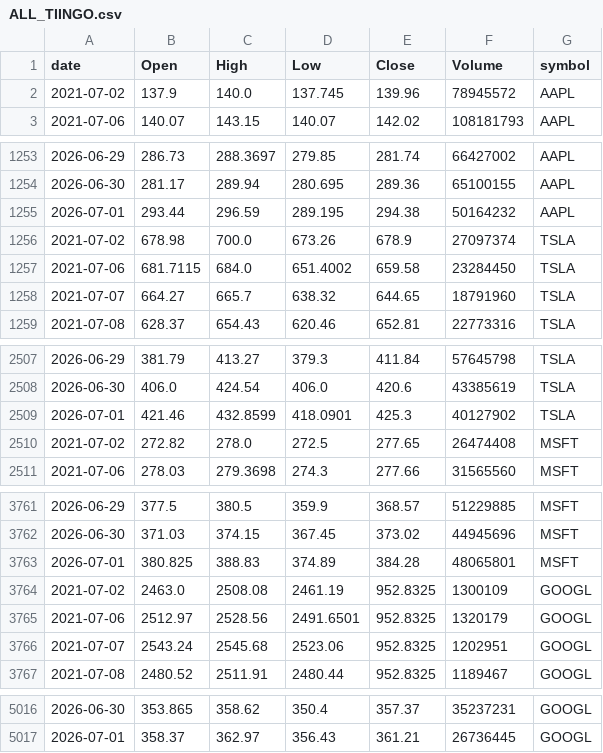
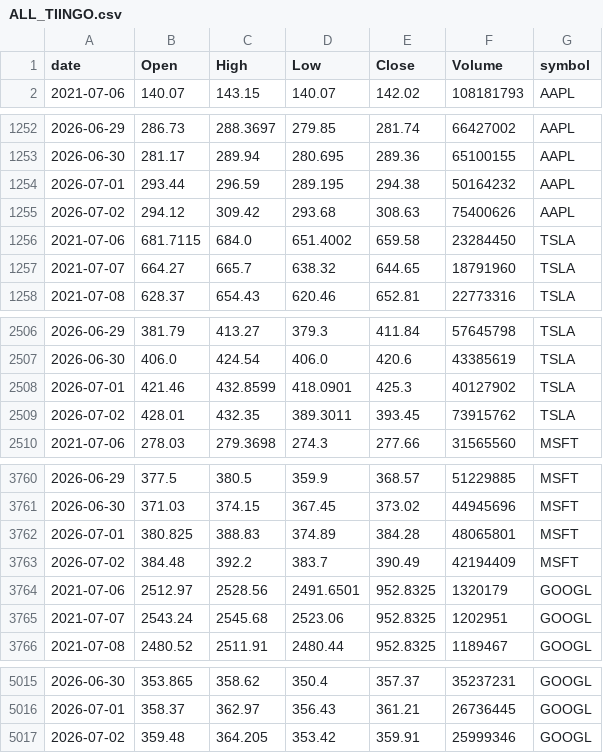
Before and after one commit to jauresfranck/pipeline_donnes-collectes_nettoye, a CSV file: data/tiingo/ALL_TIINGO.csv, drawn as a sheet; only a part is shown, gaps mark what is left out; the diff covers the shown part only.

```diff
--- a/data/tiingo/ALL_TIINGO.csv
+++ b/data/tiingo/ALL_TIINGO.csv
@@ -1,3 +1,2 @@
 date,Open,High,Low,Close,Volume,symbol
-2021-07-02,137.9,140.0,137.745,139.96,78945572,AAPL
 2021-07-06,140.07,143.15,140.07,142.02,108181793,AAPL
@@ -1255,3 +1254,3 @@ date,Open,High,Low,Close,Volume,symbol
 2026-07-01,293.44,296.59,289.195,294.38,50164232,AAPL
-2021-07-02,678.98,700.0,673.26,678.9,27097374,TSLA
+2026-07-02,294.12,309.42,293.68,308.63,75400626,AAPL
 2021-07-06,681.7115,684.0,651.4002,659.58,23284450,TSLA
@@ -2509,3 +2508,3 @@ date,Open,High,Low,Close,Volume,symbol
 2026-07-01,421.46,432.8599,418.0901,425.3,40127902,TSLA
-2021-07-02,272.82,278.0,272.5,277.65,26474408,MSFT
+2026-07-02,428.01,432.35,389.3011,393.45,73915762,TSLA
 2021-07-06,278.03,279.3698,274.3,277.66,31565560,MSFT
@@ -3763,3 +3762,3 @@ date,Open,High,Low,Close,Volume,symbol
 2026-07-01,380.825,388.83,374.89,384.28,48065801,MSFT
-2021-07-02,2463.0,2508.08,2461.19,952.8325,1300109,GOOGL
+2026-07-02,384.48,392.2,383.7,390.49,42194409,MSFT
 2021-07-06,2512.97,2528.56,2491.6501,952.8325,1320179,GOOGL
@@ -5017 +5016,2 @@ date,Open,High,Low,Close,Volume,symbol
 2026-07-01,358.37,362.97,356.43,361.21,26736445,GOOGL
+2026-07-02,359.48,364.205,353.42,359.91,25999346,GOOGL
```
Also changed, not shown: 8 edited cells elsewhere in this file, data/BTC-USD.csv, data/CRWD.csv, 27 other files.
